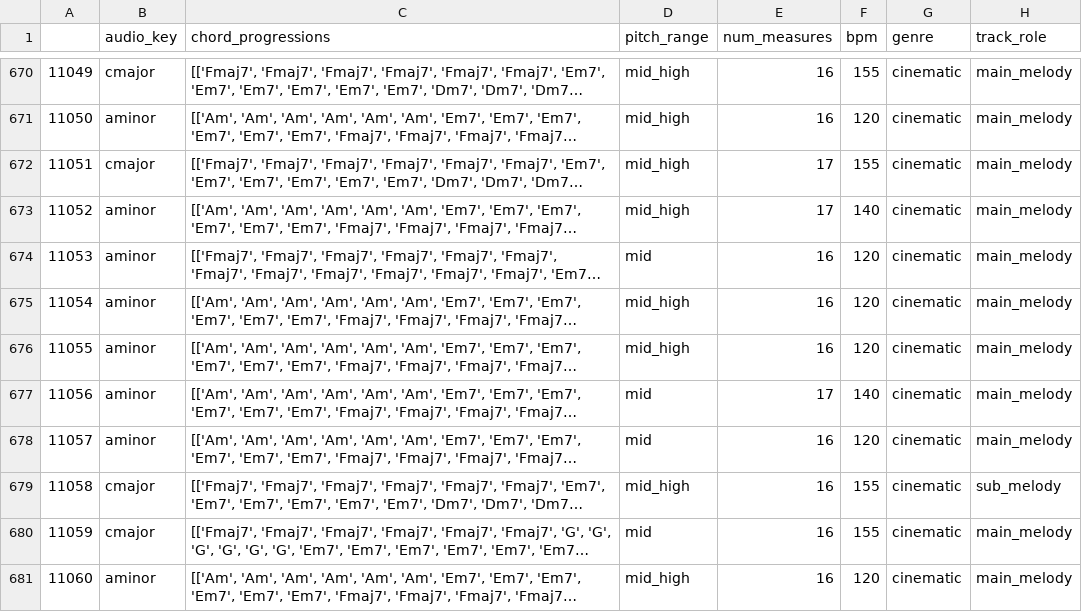
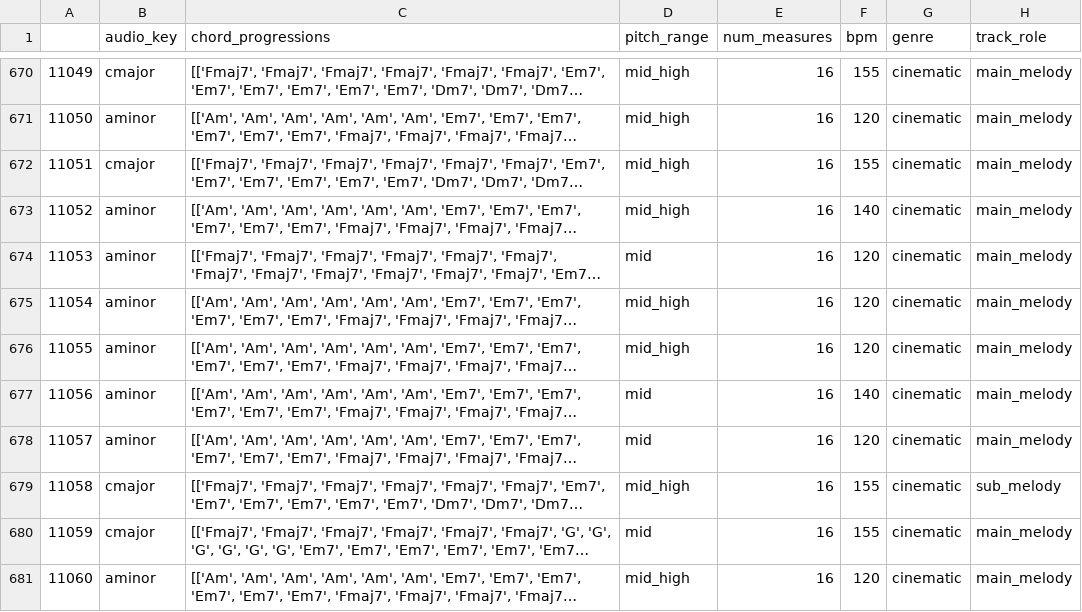
Before and after one commit to 0601p/ComMU-Transformer-conditional-VAE, a CSV file: dataset/val_meta.csv, drawn as a sheet; only a part is shown, gaps mark what is left out; long unchanged cells end in …; the diff covers the shown part only; the diff names each change by its address in the sheet, - before the commit and + after, or states it on an @@ line.

```diff
--- a/dataset/val_meta.csv
+++ b/dataset/val_meta.csv
-E672:E673 (num_measures): 17
+E672:E673 (num_measures): 16
-E677 (num_measures): 17
+E677 (num_measures): 16
```
Also changed, not shown: 22 edited cells elsewhere in this file, 3 other files.
